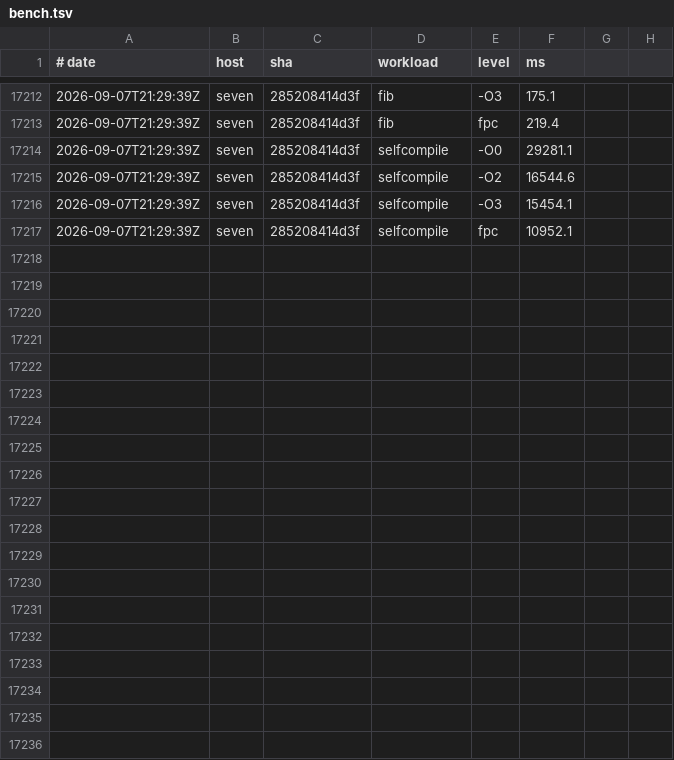
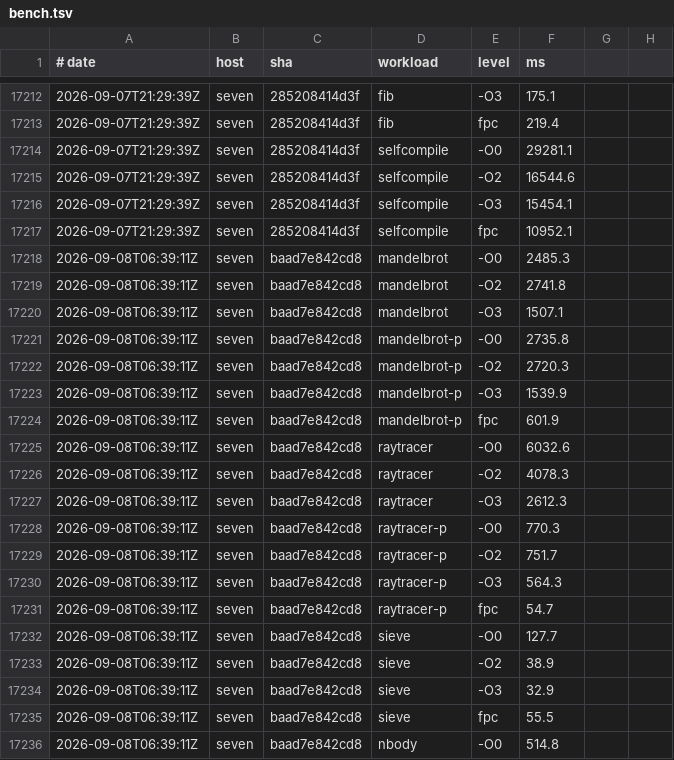
Before and after one commit to yoctobyte/pxx, a TSV file: devdocs/progress/tstate/bench.tsv, drawn as a sheet; only a part is shown, gaps mark what is left out; the diff covers the shown part only.

Commit message:
tstate(seven): bench baad7e842cd8 ok (30 bench rows, 550 conf)

```diff
--- a/devdocs/progress/tstate/bench.tsv
+++ b/devdocs/progress/tstate/bench.tsv
@@ -17217 +17217,20 @@
 2026-09-07T21:29:39Z	seven	285208414d3f	selfcompile	fpc	10952.1
+2026-09-08T06:39:11Z	seven	baad7e842cd8	mandelbrot	-O0	2485.3
+2026-09-08T06:39:11Z	seven	baad7e842cd8	mandelbrot	-O2	2741.8
+2026-09-08T06:39:11Z	seven	baad7e842cd8	mandelbrot	-O3	1507.1
+2026-09-08T06:39:11Z	seven	baad7e842cd8	mandelbrot-p	-O0	2735.8
+2026-09-08T06:39:11Z	seven	baad7e842cd8	mandelbrot-p	-O2	2720.3
+2026-09-08T06:39:11Z	seven	baad7e842cd8	mandelbrot-p	-O3	1539.9
+2026-09-08T06:39:11Z	seven	baad7e842cd8	mandelbrot-p	fpc	601.9
+2026-09-08T06:39:11Z	seven	baad7e842cd8	raytracer	-O0	6032.6
+2026-09-08T06:39:11Z	seven	baad7e842cd8	raytracer	-O2	4078.3
+2026-09-08T06:39:11Z	seven	baad7e842cd8	raytracer	-O3	2612.3
+2026-09-08T06:39:11Z	seven	baad7e842cd8	raytracer-p	-O0	770.3
+2026-09-08T06:39:11Z	seven	baad7e842cd8	raytracer-p	-O2	751.7
+2026-09-08T06:39:11Z	seven	baad7e842cd8	raytracer-p	-O3	564.3
+2026-09-08T06:39:11Z	seven	baad7e842cd8	raytracer-p	fpc	54.7
+2026-09-08T06:39:11Z	seven	baad7e842cd8	sieve	-O0	127.7
+2026-09-08T06:39:11Z	seven	baad7e842cd8	sieve	-O2	38.9
+2026-09-08T06:39:11Z	seven	baad7e842cd8	sieve	-O3	32.9
+2026-09-08T06:39:11Z	seven	baad7e842cd8	sieve	fpc	55.5
+2026-09-08T06:39:11Z	seven	baad7e842cd8	nbody	-O0	514.8
```
Also changed, not shown: 11 added rows elsewhere in this file, devdocs/progress/tstate/bench-clock.tsv, devdocs/progress/tstate/conformance.tsv, 1 other file.
